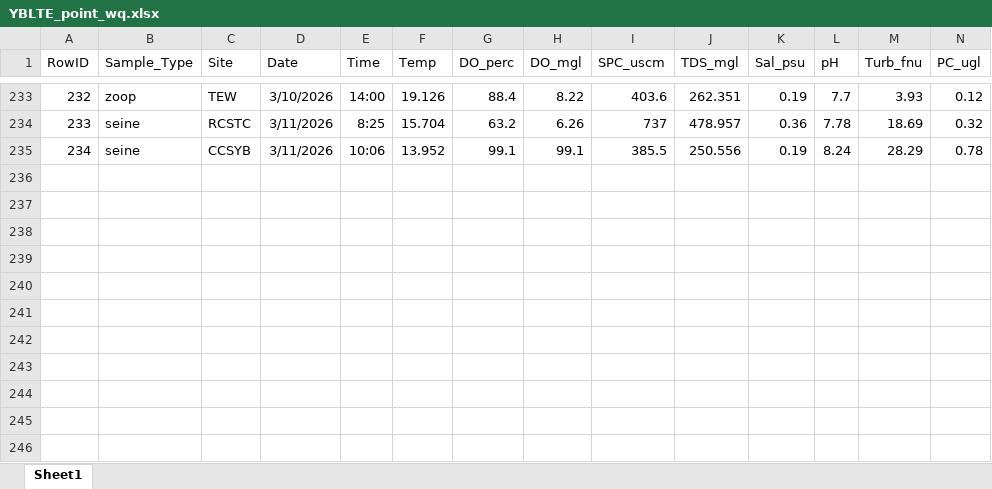
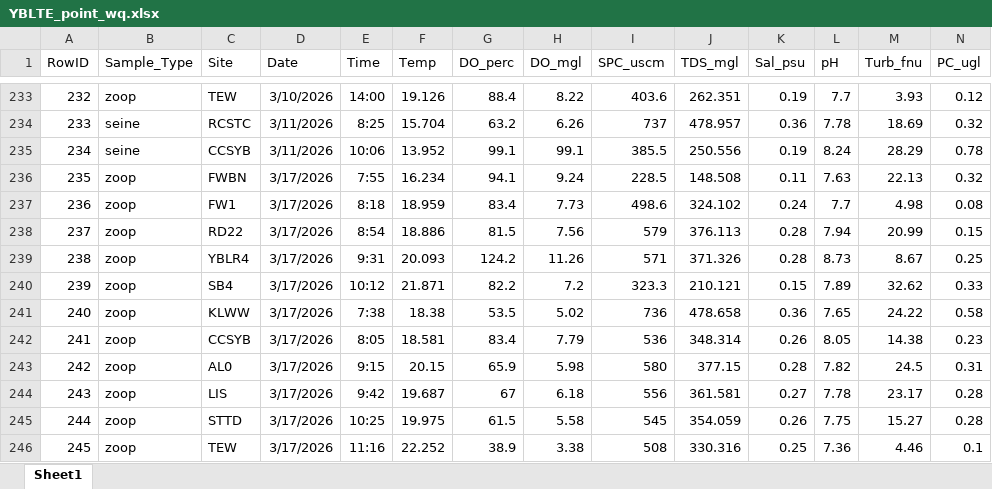
Before and after one commit to ericholmes/YBLTE, an Excel workbook: Data/tabular/YBLTE_point_wq.xlsx, sheet Sheet1, drawn as a sheet; only a part is shown, gaps mark what is left out; values as stored, in another font and other column widths than the file's, no borders; rows hold the shown columns only; the diff names each change by its address in the sheet, - before the commit and + after, or states it on an @@ line.

Commit message:
Updated wq data

```diff
--- a/Data/tabular/YBLTE_point_wq.xlsx (sheet Sheet1)
+++ b/Data/tabular/YBLTE_point_wq.xlsx (sheet Sheet1)
+row 236: 235 | zoop | FWBN | 3/17/2026 | 7:55 | 16.234 | 94.1 | 9.24 | 228.5 | 148.508 | 0.11 | 7.63 | 22.13 | 0.32
+row 237: 236 | zoop | FW1 | 3/17/2026 | 8:18 | 18.959 | 83.4 | 7.73 | 498.6 | 324.102 | 0.24 | 7.7 | 4.98 | 0.08
+row 238: 237 | zoop | RD22 | 3/17/2026 | 8:54 | 18.886 | 81.5 | 7.56 | 579 | 376.113 | 0.28 | 7.94 | 20.99 | 0.15
+row 239: 238 | zoop | YBLR4 | 3/17/2026 | 9:31 | 20.093 | 124.2 | 11.26 | 571 | 371.326 | 0.28 | 8.73 | 8.67 | 0.25
+row 240: 239 | zoop | SB4 | 3/17/2026 | 10:12 | 21.871 | 82.2 | 7.2 | 323.3 | 210.121 | 0.15 | 7.89 | 32.62 | 0.33
+row 241: 240 | zoop | KLWW | 3/17/2026 | 7:38 | 18.38 | 53.5 | 5.02 | 736 | 478.658 | 0.36 | 7.65 | 24.22 | 0.58
+row 242: 241 | zoop | CCSYB | 3/17/2026 | 8:05 | 18.581 | 83.4 | 7.79 | 536 | 348.314 | 0.26 | 8.05 | 14.38 | 0.23
+row 243: 242 | zoop | AL0 | 3/17/2026 | 9:15 | 20.15 | 65.9 | 5.98 | 580 | 377.15 | 0.28 | 7.82 | 24.5 | 0.31
+row 244: 243 | zoop | LIS | 3/17/2026 | 9:42 | 19.687 | 67 | 6.18 | 556 | 361.581 | 0.27 | 7.78 | 23.17 | 0.28
+row 245: 244 | zoop | STTD | 3/17/2026 | 10:25 | 19.975 | 61.5 | 5.58 | 545 | 354.059 | 0.26 | 7.75 | 15.27 | 0.28
+row 246: 245 | zoop | TEW | 3/17/2026 | 11:16 | 22.252 | 38.9 | 3.38 | 508 | 330.316 | 0.25 | 7.36 | 4.46 | 0.1
```
